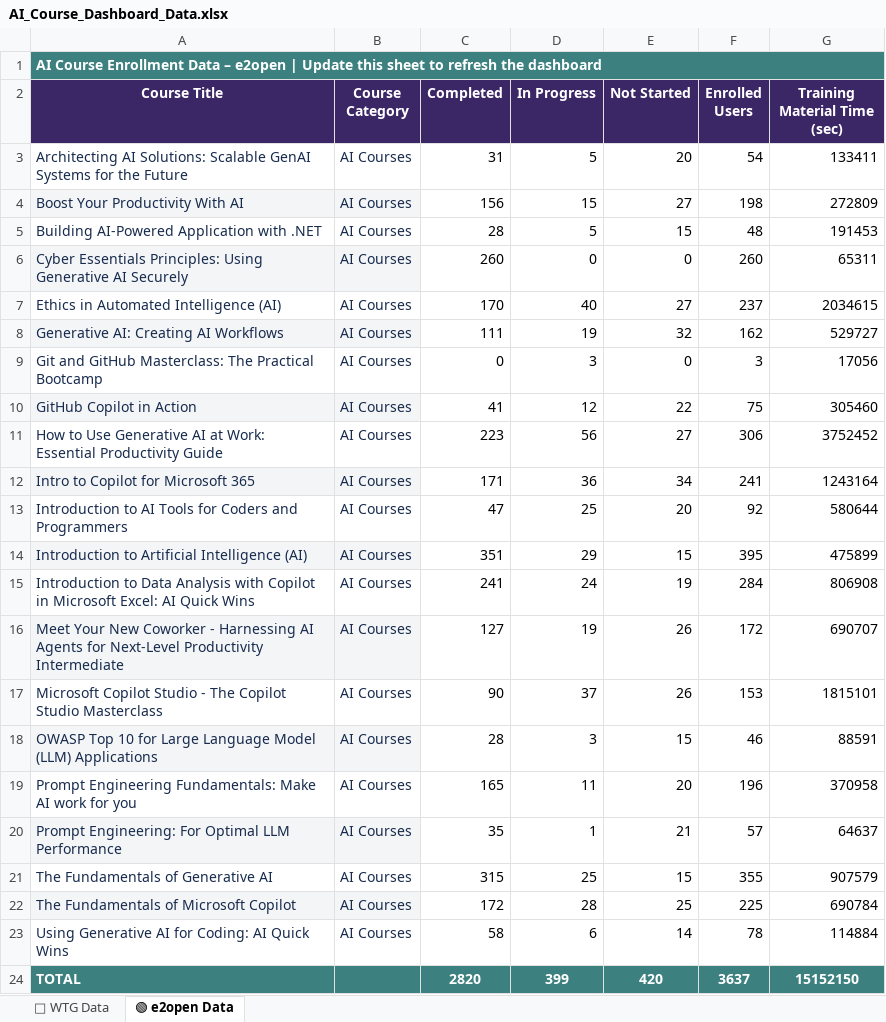
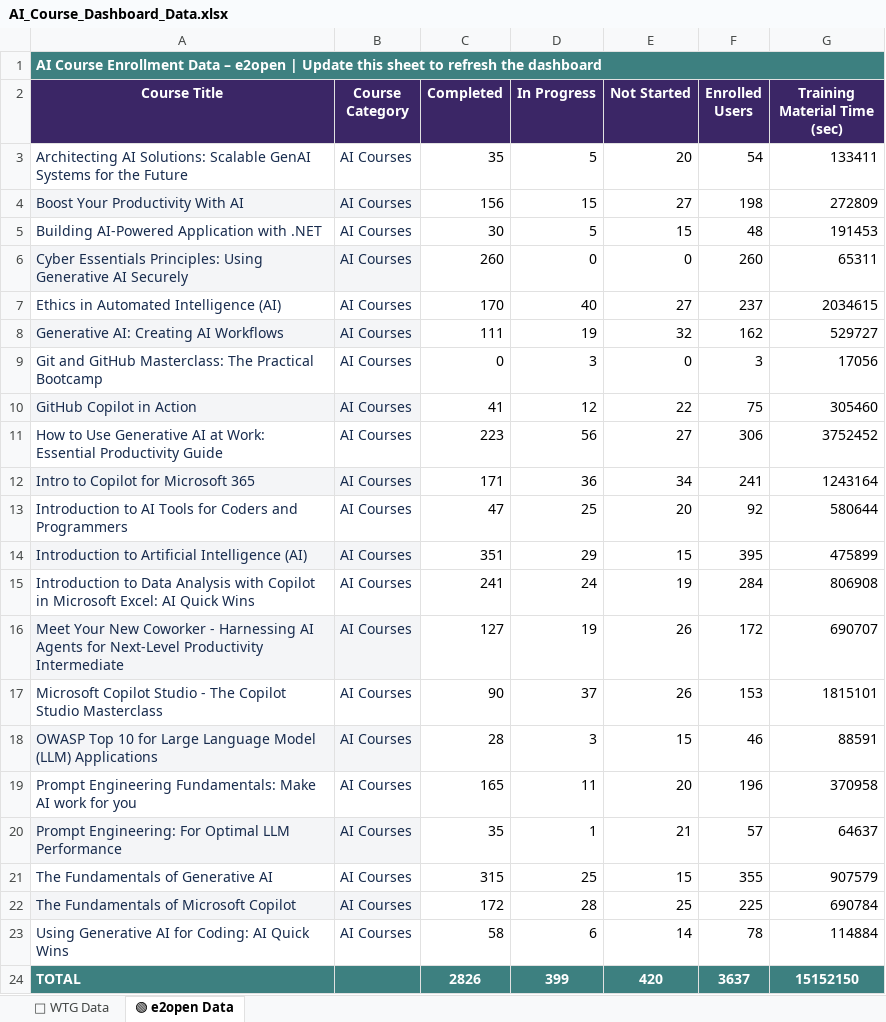
Before and after one commit to e2ulmsadmin/e2u_ai_Course_dashboard, an Excel workbook: AI_Course_Dashboard_Data.xlsx, sheet 🟢 e2open Data, drawn as a sheet; values as stored, in another font and other column widths than the file's, no borders; conditional formats not drawn; the diff names each change by its address in the sheet, - before the commit and + after, or states it on an @@ line.

Commit message:
Add files via upload

```diff
--- a/AI_Course_Dashboard_Data.xlsx (sheet 🟢 e2open Data)
+++ b/AI_Course_Dashboard_Data.xlsx (sheet 🟢 e2open Data)
-C3 (Completed): 31
+C3 (Completed): 35
-C5 (Completed): 28
+C5 (Completed): 30
-C24 (Completed): 2820
+C24 (Completed): 2826
```
